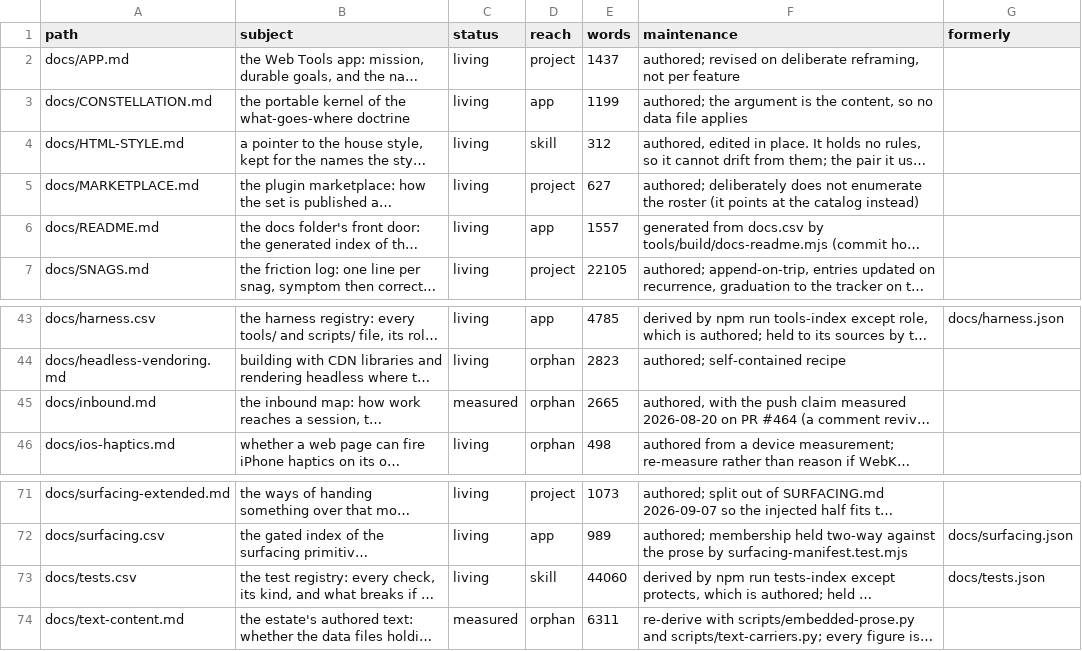
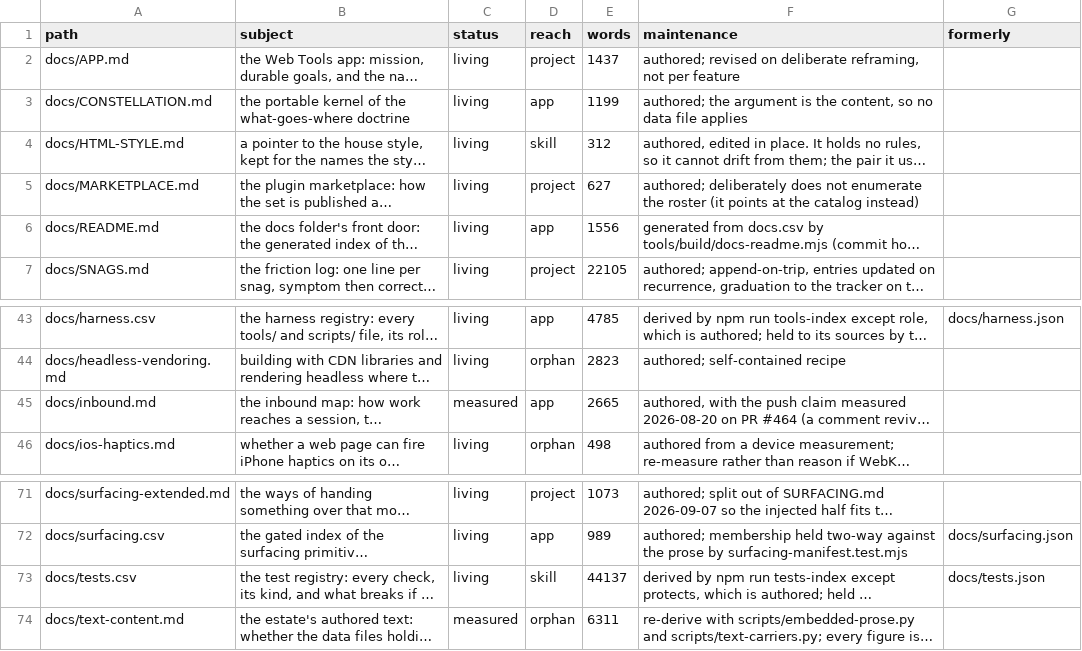
Before and after one commit to mehrlander/web-tools, a CSV file: docs/docs.csv, drawn as a sheet; only a part is shown, gaps mark what is left out; long unchanged cells end in …; the diff names each change by its address in the sheet, - before the commit and + after, or states it on an @@ line.

```diff
--- a/docs/docs.csv
+++ b/docs/docs.csv
-E6 (words): 1557
+E6 (words): 1556
-D45 (reach): orphan
+D45 (reach): app
-E73 (words): 44060
+E73 (words): 44137
```
Also changed, not shown: docs/kits.csv, docs/tests.csv, 11 other files.
